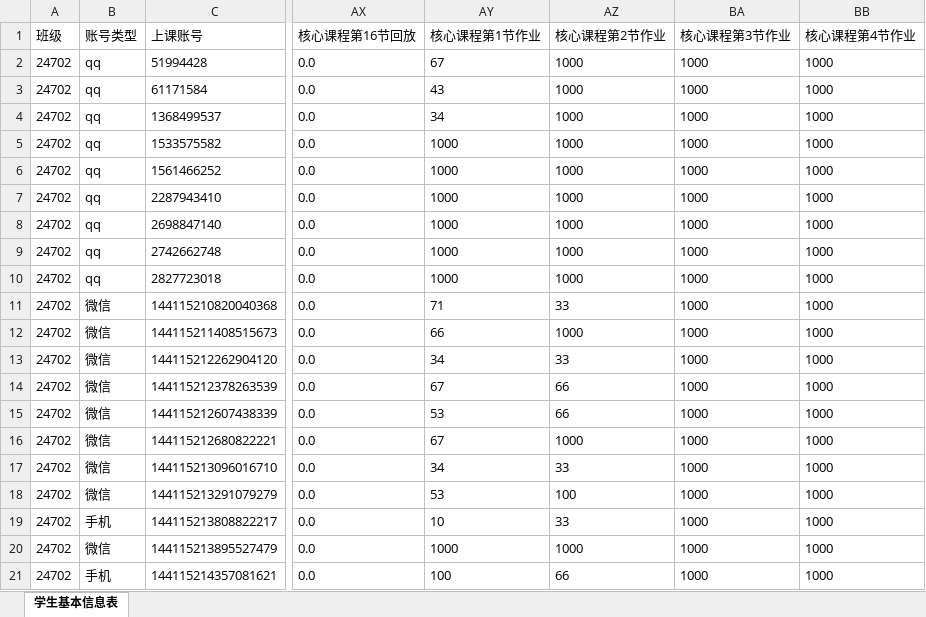
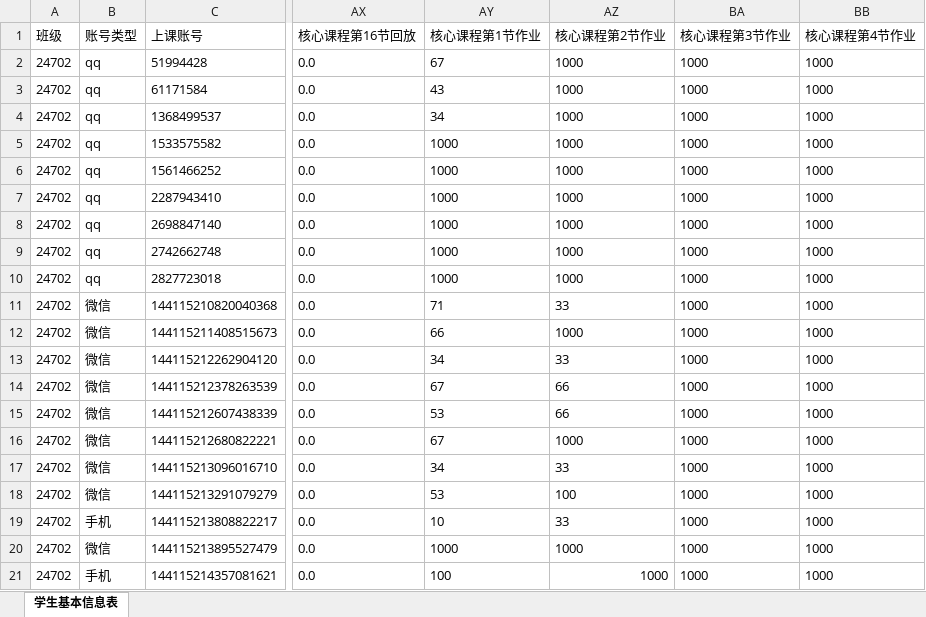
Before and after one commit to Campanulata/Tencent, an Excel workbook: test.xlsx, sheet 学生基本信息表, drawn as a sheet; only a part is shown, gaps mark what is left out; values as stored, in another font and other column widths than the file's, no borders; the diff names each change by its address in the sheet, - before the commit and + after, or states it on an @@ line.

```diff
--- a/test.xlsx (sheet 学生基本信息表)
+++ b/test.xlsx (sheet 学生基本信息表)
-AZ21 (核心课程第2节作业): 66
+AZ21 (核心课程第2节作业): 1000
```
Also changed, not shown: feedback.xlsx, work_sum.xlsx, 9 other files.
